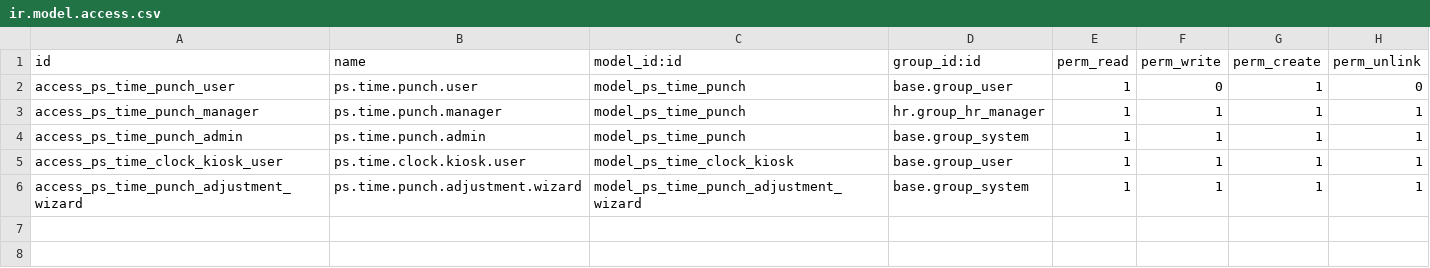
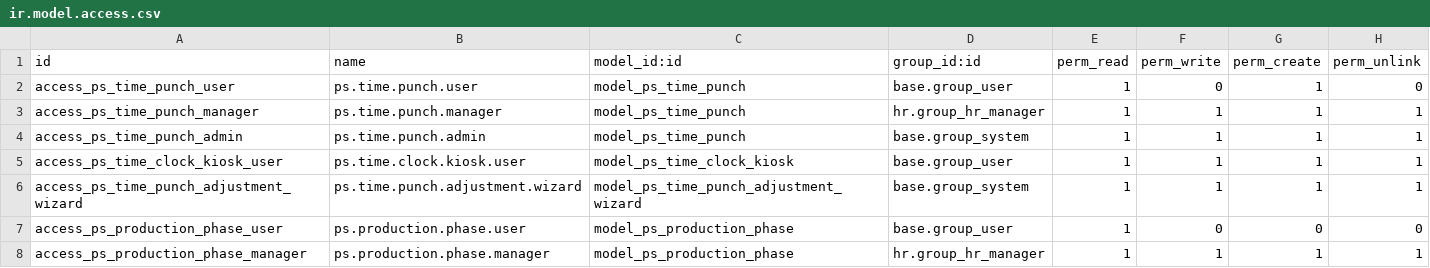
Before and after one commit to MrsJanish/PatriotSigns, a CSV file: modules/patriot_timeclock/security/ir.model.access.csv, drawn as a sheet.

Commit message:
[patriot_timeclock] Time Tracking v2.0 - My Work Dashboard + Work Assignment

```diff
--- a/modules/patriot_timeclock/security/ir.model.access.csv
+++ b/modules/patriot_timeclock/security/ir.model.access.csv
@@ -6 +6,3 @@ access_ps_time_clock_kiosk_user,ps.time.clock.kiosk.user,model_ps_time_clock_kio
 access_ps_time_punch_adjustment_wizard,ps.time.punch.adjustment.wizard,model_ps_time_punch_adjustment_wizard,base.group_system,1,1,1,1
+access_ps_production_phase_user,ps.production.phase.user,model_ps_production_phase,base.group_user,1,0,0,0
+access_ps_production_phase_manager,ps.production.phase.manager,model_ps_production_phase,hr.group_hr_manager,1,1,1,1
```
Also changed, not shown: 18 other files.
